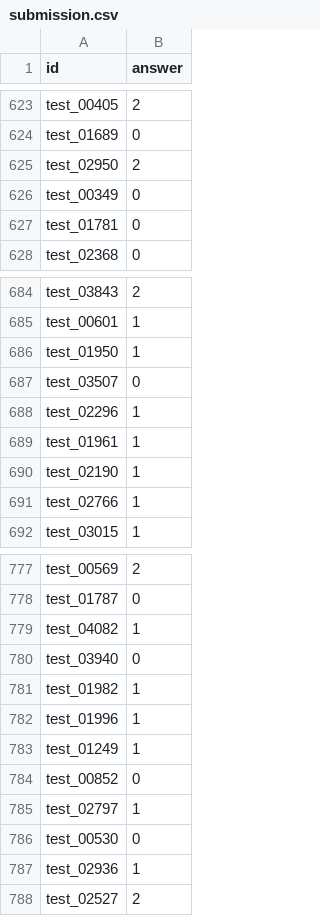
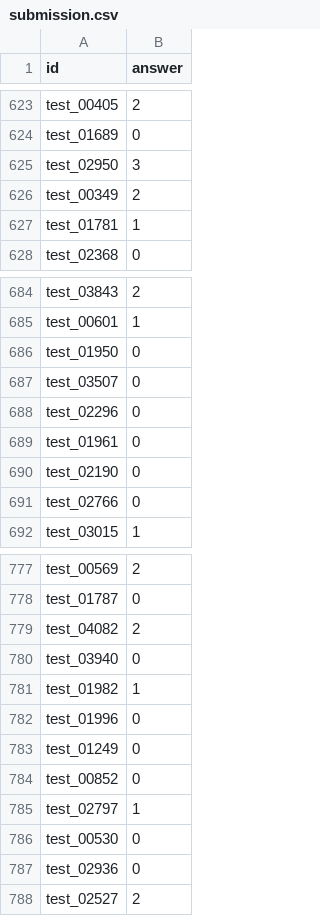
Before and after one commit to mariiaonokhina/Pixels-to-Predictions-Kaggle-Competition, a CSV file: submission.csv, drawn as a sheet; only a part is shown, gaps mark what is left out; the diff covers the shown part only.

Commit message:
Model 4. Slightly adjusted prompt to say a sentence about the image, generated submission csv

```diff
--- a/submission.csv
+++ b/submission.csv
@@ -624,5 +624,5 @@ test_00405,2
 test_01689,0
-test_02950,2
-test_00349,0
-test_01781,0
+test_02950,3
+test_00349,2
+test_01781,1
 test_02368,0
@@ -685,8 +685,8 @@ test_03843,2
 test_00601,1
-test_01950,1
+test_01950,0
 test_03507,0
-test_02296,1
-test_01961,1
-test_02190,1
-test_02766,1
+test_02296,0
+test_01961,0
+test_02190,0
+test_02766,0
 test_03015,1
@@ -778,7 +778,7 @@ test_00569,2
 test_01787,0
-test_04082,1
+test_04082,2
 test_03940,0
 test_01982,1
-test_01996,1
-test_01249,1
+test_01996,0
+test_01249,0
 test_00852,0
@@ -786,3 +786,3 @@ test_02797,1
 test_00530,0
-test_02936,1
+test_02936,0
 test_02527,2
```
Also changed, not shown: 45 edited cells elsewhere in this file, 1 other file.
